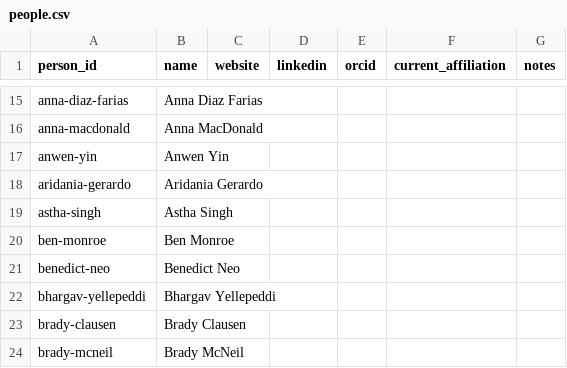
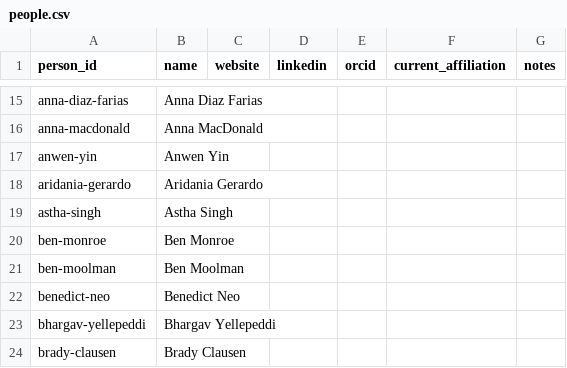
Before and after one commit to jarad/cv, a CSV file: data/people.csv, drawn as a sheet; only a part is shown, gaps mark what is left out; the shorter side is filled out with more unchanged rows.

```diff
--- a/data/people.csv
+++ b/data/people.csv
@@ -20,2 +20,3 @@ astha-singh,Astha Singh,,,,,
 ben-monroe,Ben Monroe,,,,,
+ben-moolman,Ben Moolman,,,,,
 benedict-neo,Benedict Neo,,,,,
```
Also changed, not shown: data/studentcommittees.csv, 1 other file.
